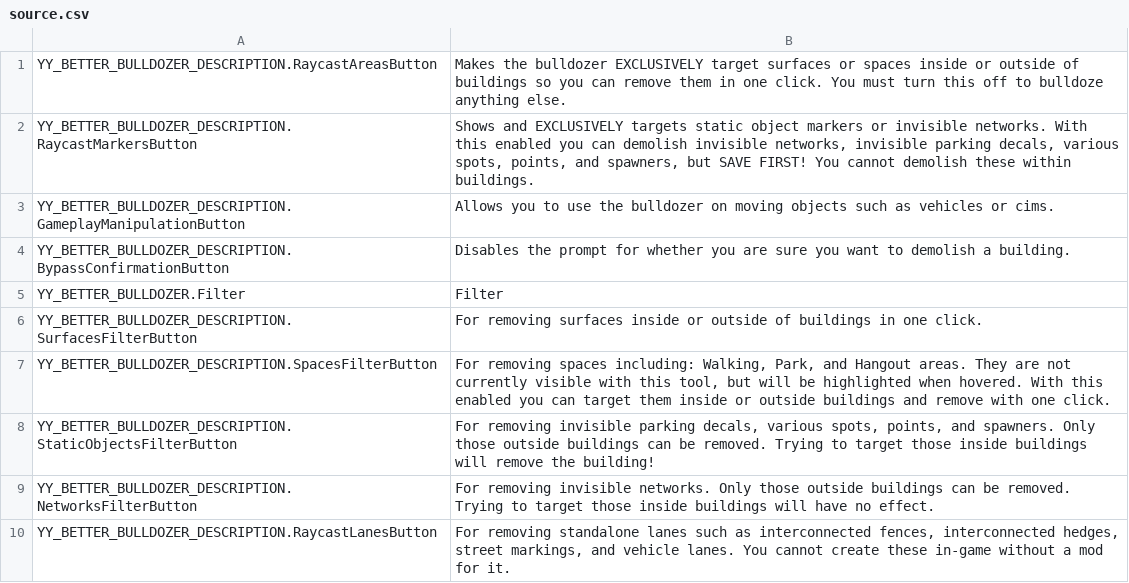
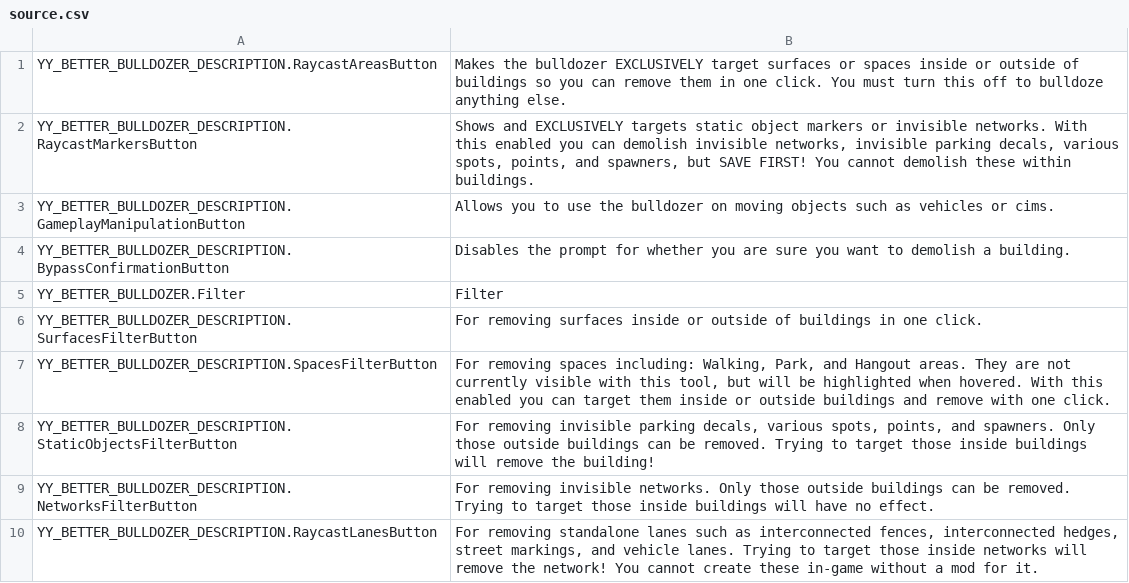
Before and after one commit to yenyang/BetterBulldozer, a CSV file: BetterBulldozer/l10n/source.csv, drawn as a sheet.

Commit message:
updated translations for german, and simplified chinese. updated source and fallback string

```diff
--- a/BetterBulldozer/l10n/source.csv
+++ b/BetterBulldozer/l10n/source.csv
@@ -9,2 +9,2 @@ YY_BETTER_BULLDOZER_DESCRIPTION.StaticObjectsFilterButton,"For removing invisibl
 YY_BETTER_BULLDOZER_DESCRIPTION.NetworksFilterButton,For removing invisible networks. Only those outside buildings can be removed. Trying to target those inside buildings will have no effect.
-YY_BETTER_BULLDOZER_DESCRIPTION.RaycastLanesButton,"For removing standalone lanes such as interconnected fences, interconnected hedges, street markings, and vehicle lanes. You cannot create these in-game without a mod for it."
+YY_BETTER_BULLDOZER_DESCRIPTION.RaycastLanesButton,"For removing standalone lanes such as interconnected fences, interconnected hedges, street markings, and vehicle lanes. Trying to target those inside networks will remove the network! You cannot create these in-game without a mod for it."
```
Also changed, not shown: BetterBulldozer/l10n/de-DE.csv, BetterBulldozer/l10n/zh-HANS.csv, 1 other file.
